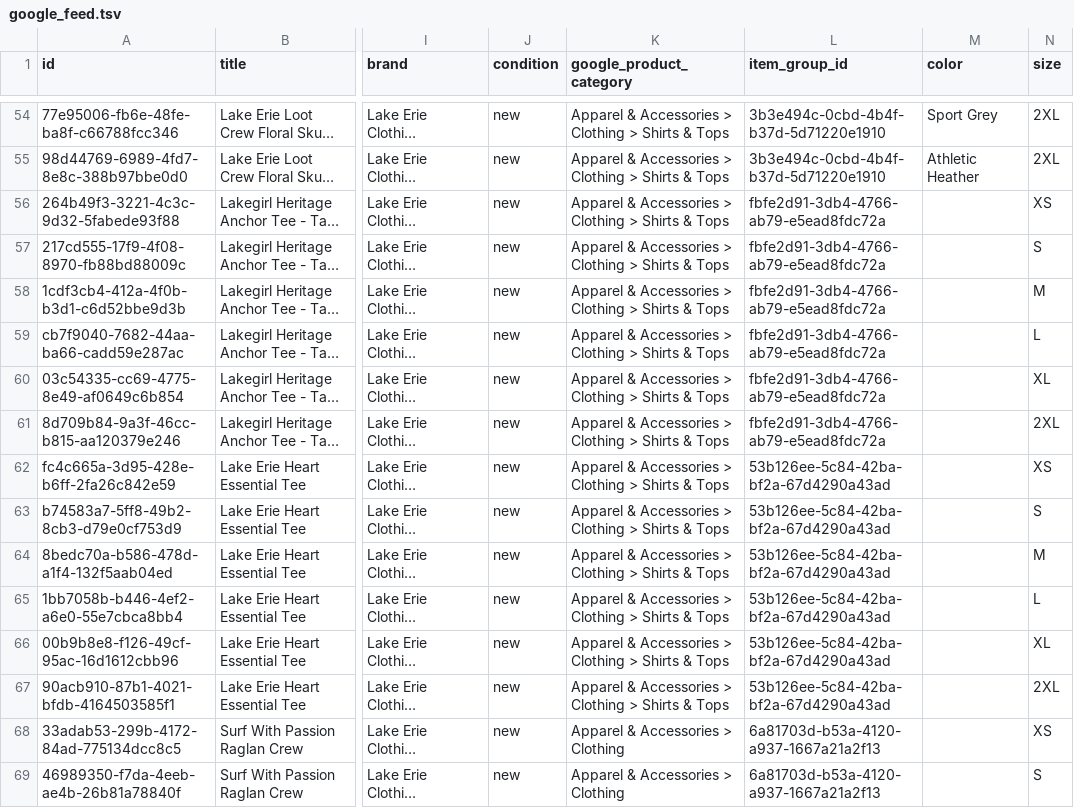
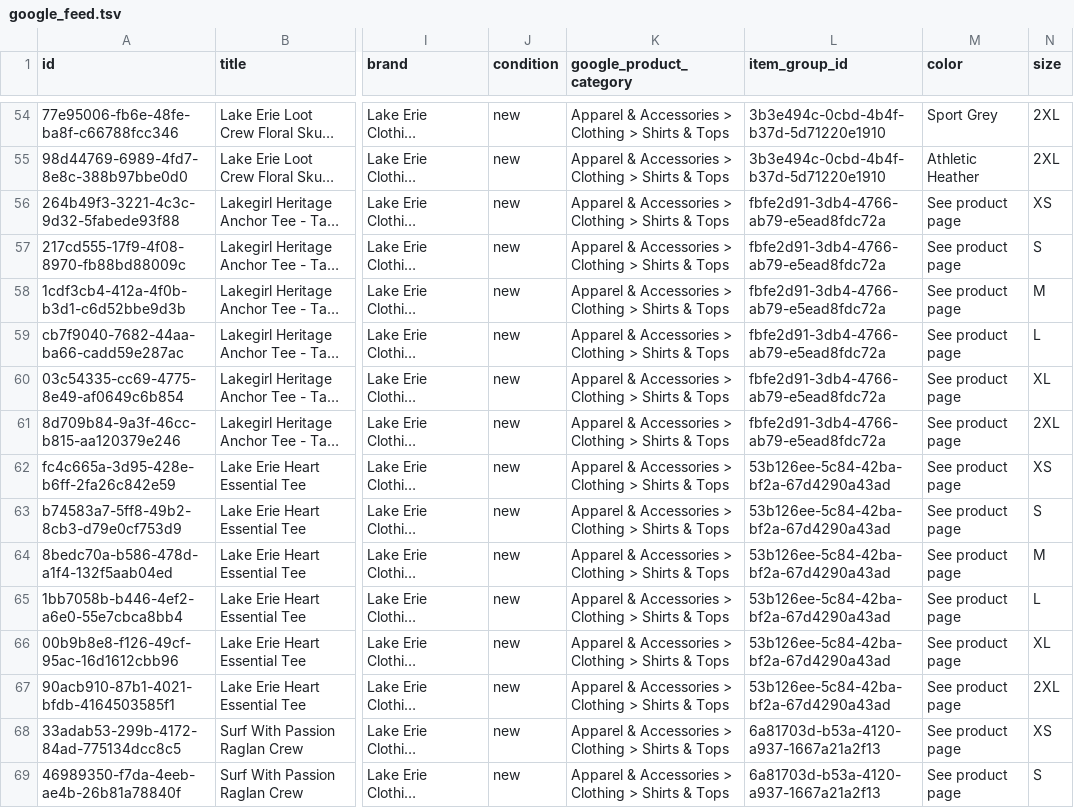
Before and after one commit to pharleg/lecc-google-merchant-feed, a TSV file: google_feed.tsv, drawn as a sheet; only a part is shown, gaps mark what is left out; long unchanged cells end in …; the diff covers the shown part only; the diff names each change by its address in the sheet, - before the commit and + after, or states it on an @@ line.

```diff
--- a/google_feed.tsv
+++ b/google_feed.tsv
-M56:M69 (color): (empty)
+M56:M69 (color): See product page
-K68:K69 (google_product_category): Apparel & Accessories > Clothing
+K68:K69 (google_product_category): Apparel & Accessories > Clothing > Shirts & Tops
```
Also changed, not shown: 131 edited cells elsewhere in this file.
